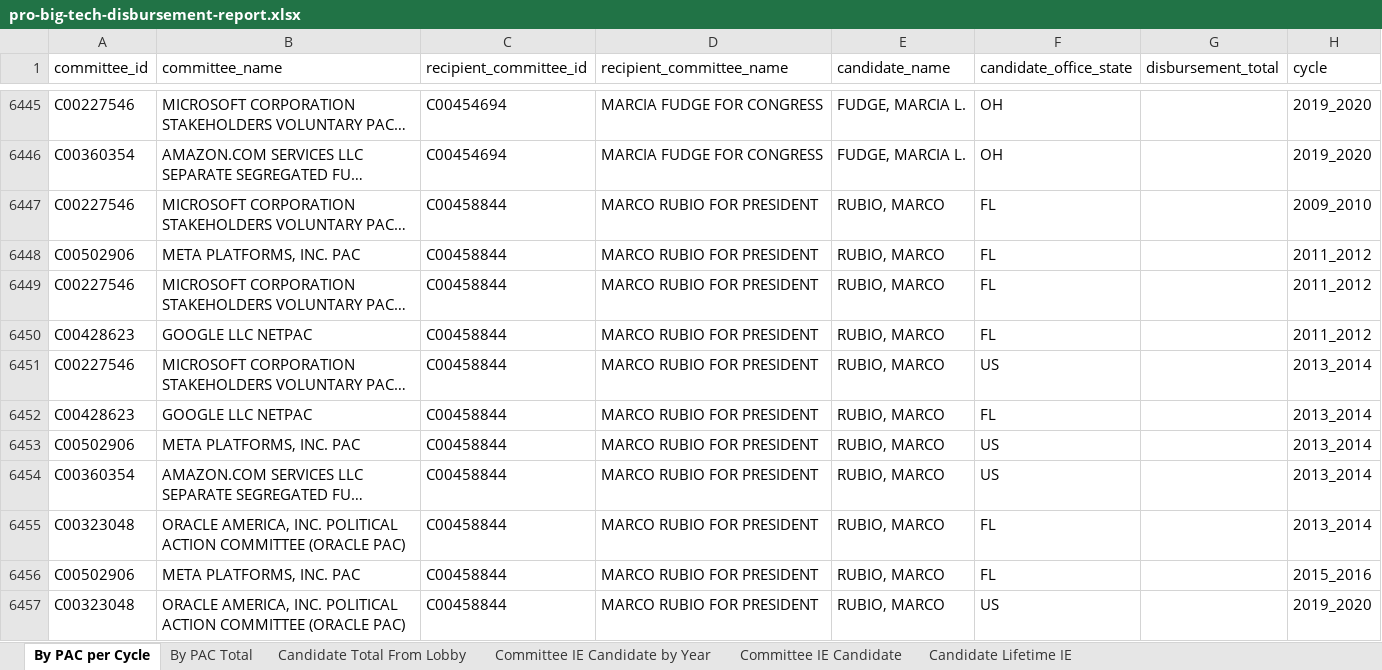
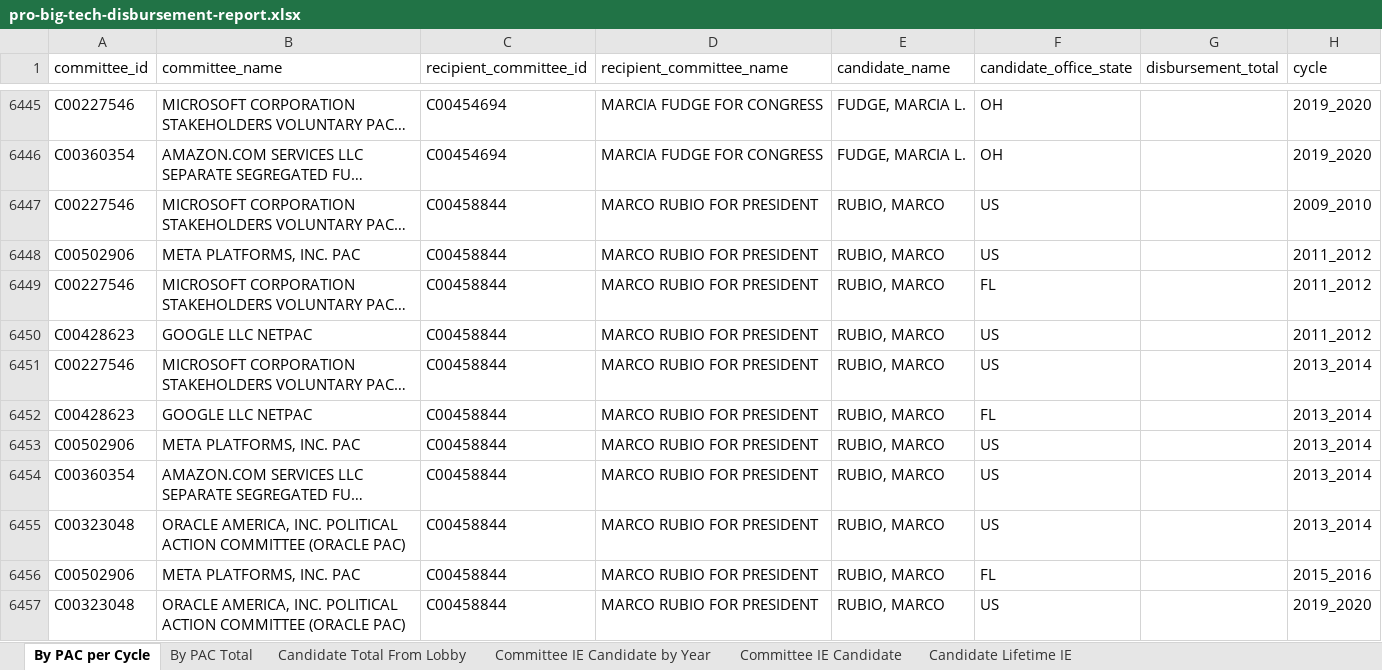
Before and after one commit to JJ-TrackAIPAC/TrackAIPAC, an Excel workbook: reports/pro-big-tech/pro-big-tech-disbursement-report.xlsx, sheet By PAC per Cycle, drawn as a sheet; only a part is shown, gaps mark what is left out; long unchanged cells end in …; values as stored, in another font and other column widths than the file's, no borders; table styles not drawn; the diff names each change by its address in the sheet, - before the commit and + after, or states it on an @@ line.

```diff
--- a/reports/pro-big-tech/pro-big-tech-disbursement-report.xlsx (sheet By PAC per Cycle)
+++ b/reports/pro-big-tech/pro-big-tech-disbursement-report.xlsx (sheet By PAC per Cycle)
-F6447:F6448 (candidate_office_state): FL
+F6447:F6448 (candidate_office_state): US
-F6450 (candidate_office_state): FL
+F6450 (candidate_office_state): US
-F6455 (candidate_office_state): FL
+F6455 (candidate_office_state): US
```
Also changed, not shown: sheet By PAC Total, reports/pro-big-tech/pro-big-tech-candidate-lobby-lifetime-report.xlsx, reports/pro-crypto/pro-crypto-candidate-lobby-lifetime-report.xlsx, 14 other files.
